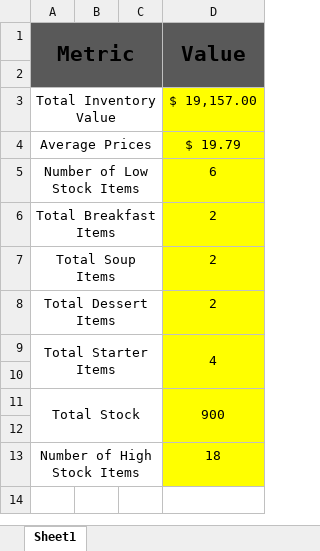
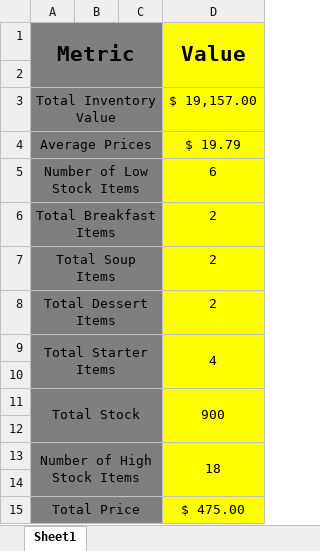
Before and after one commit to 2025cs267studentuet-boop/Group-08-Online-Restaurant, an Excel workbook: Summary.xlsx, sheet Sheet1, drawn as a sheet; values as stored, in another font and other column widths than the file's, no borders; charts and pictures not drawn; the diff names each change by its address in the sheet, - before the commit and + after, or states it on an @@ line.

```diff
--- a/Summary.xlsx (sheet Sheet1)
+++ b/Summary.xlsx (sheet Sheet1)
-A1:C2 fill: #595959
+A1:C2 fill: #7F7F7F
-D1:D2 fill: #595959
+D1:D2 fill: #FFFF00
-A3:C13 fill: none
+A3:C13 fill: #7F7F7F
+D13:D14 merged
+row 14: (empty)
+row 15: Total Price |  |  | $ 475.00
```
Also changed, not shown: 7 other files.
